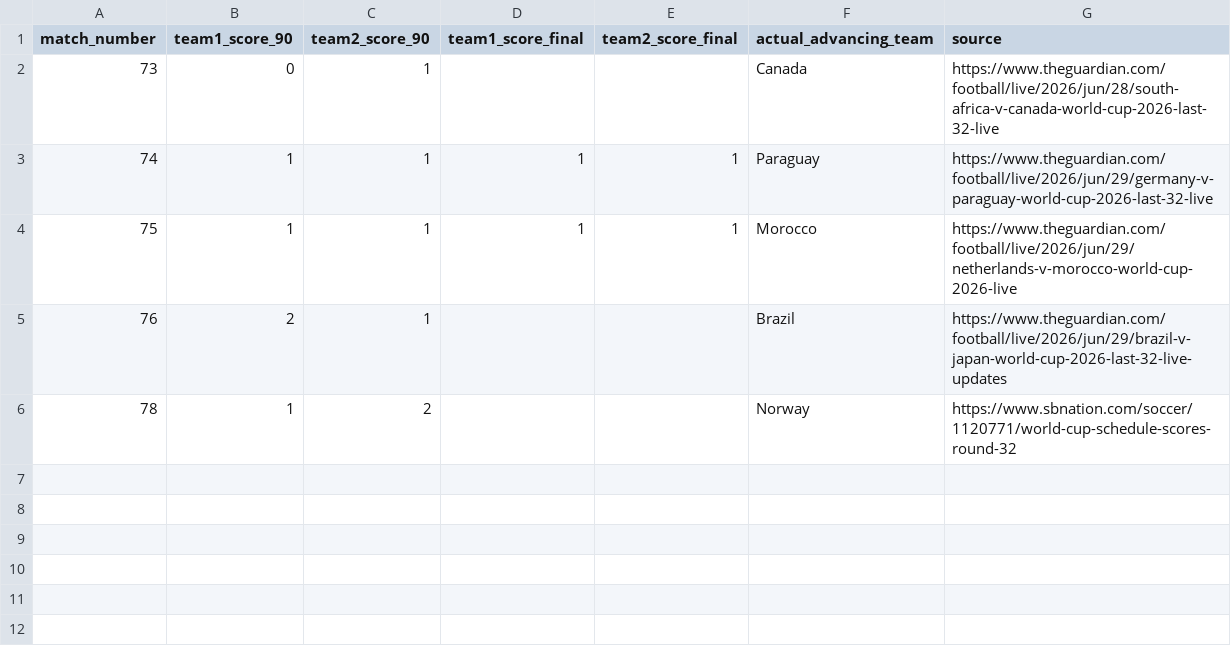
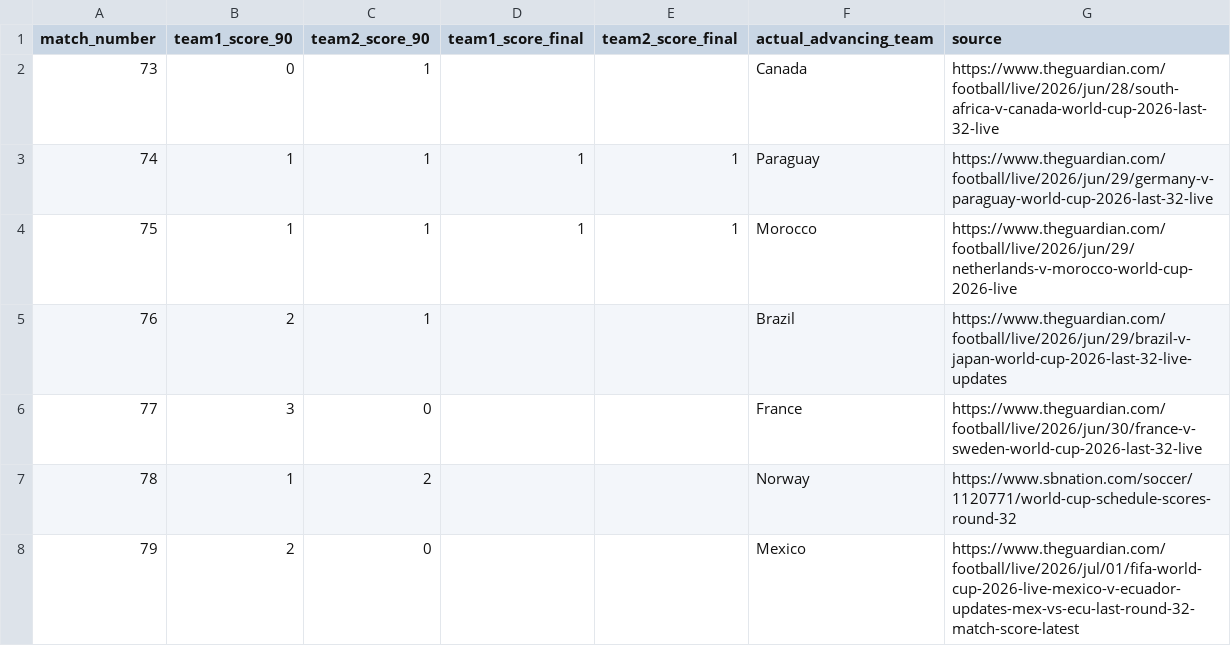
Before and after one commit to ffCrack/2026-worldcup-agent, a CSV file: data/harvested_match_results.csv, drawn as a sheet; the diff names each change by its address in the sheet, - before the commit and + after, or states it on an @@ line.

```diff
--- a/data/harvested_match_results.csv
+++ b/data/harvested_match_results.csv
+row 6: 77 | 3 | 0 |  |  | France | https://www.theguardian.com/football/live/2026/jun/30/france-v-sweden-world-cup-2026-last-32-live
+row 8: 79 | 2 | 0 |  |  | Mexico | https://www.theguardian.com/football/live/2026/jul/01/fifa-world-cup-2026-live-mexico-v-ecuador-updates-mex-vs-ecu-last-round-32-match-score-latest
```
Also changed, not shown: data/knockout_bracket.csv, data/knockout_bracket_predictions.csv, 11 other files.
